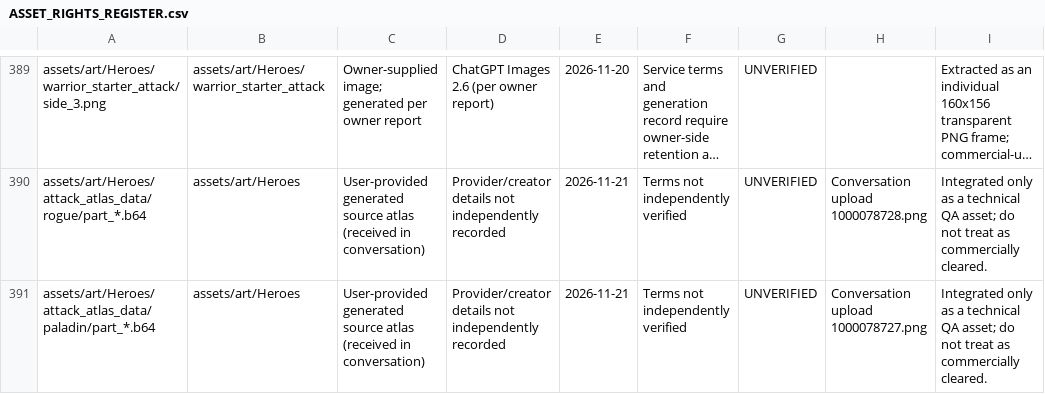
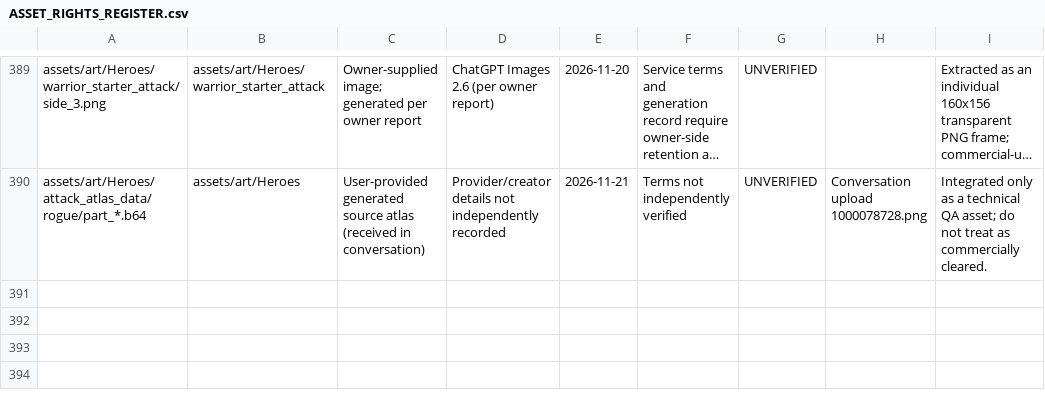
Before and after one commit to miladesmaeilpoor85-cell/Divslayer, a CSV file: docs/ASSET_RIGHTS_REGISTER.csv, drawn as a sheet; only a part is shown, gaps mark what is left out; long unchanged cells end in ….

Commit message:
Register only the Rogue atlas currently integrated

```diff
--- a/docs/ASSET_RIGHTS_REGISTER.csv
+++ b/docs/ASSET_RIGHTS_REGISTER.csv
@@ -390,2 +390 @@
 "assets/art/Heroes/attack_atlas_data/rogue/part_*.b64","assets/art/Heroes","User-provided generated source atlas (received in conversation)","Provider/creator details not independently recorded","2026-11-21","Terms not independently verified","UNVERIFIED","Conversation upload 1000078728.png","Integrated only as a technical QA asset; do not treat as commercially cleared."
-"assets/art/Heroes/attack_atlas_data/paladin/part_*.b64","assets/art/Heroes","User-provided generated source atlas (received in conversation)","Provider/creator details not independently recorded","2026-11-21","Terms not independently verified","UNVERIFIED","Conversation upload 1000078727.png","Integrated only as a technical QA asset; do not treat as commercially cleared."
```
